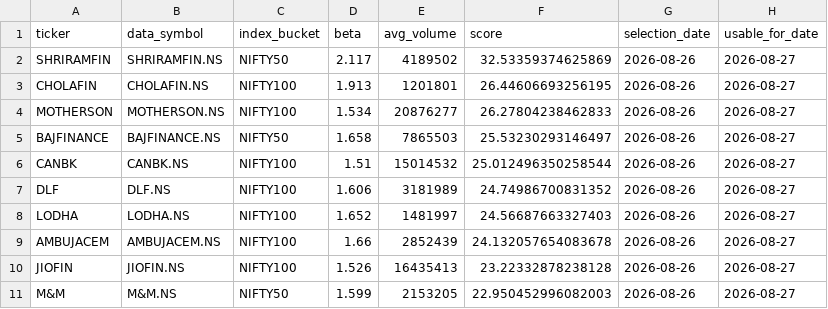
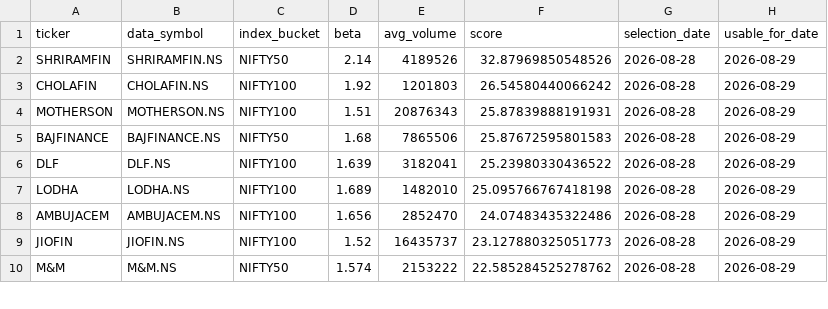
Before and after one commit to arun906/ScalpingApp, a CSV file: active_watchlist.csv, drawn as a sheet; only a part is shown; the diff covers the shown part only.

```diff
--- a/active_watchlist.csv
+++ b/active_watchlist.csv
@@ -1,11 +1,10 @@
 ticker,data_symbol,index_bucket,beta,avg_volume,score,selection_date,usable_for_date
-SHRIRAMFIN,SHRIRAMFIN.NS,NIFTY50,2.117,4189502,32.53359374625869,2026-08-26,2026-08-27
-CHOLAFIN,CHOLAFIN.NS,NIFTY100,1.913,1201801,26.44606693256195,2026-08-26,2026-08-27
-MOTHERSON,MOTHERSON.NS,NIFTY100,1.534,20876277,26.27804238462833,2026-08-26,2026-08-27
-BAJFINANCE,BAJFINANCE.NS,NIFTY50,1.658,7865503,25.53230293146497,2026-08-26,2026-08-27
-CANBK,CANBK.NS,NIFTY100,1.51,15014532,25.012496350258544,2026-08-26,2026-08-27
-DLF,DLF.NS,NIFTY100,1.606,3181989,24.74986700831352,2026-08-26,2026-08-27
-LODHA,LODHA.NS,NIFTY100,1.652,1481997,24.56687663327403,2026-08-26,2026-08-27
-AMBUJACEM,AMBUJACEM.NS,NIFTY100,1.66,2852439,24.132057654083678,2026-08-26,2026-08-27
-JIOFIN,JIOFIN.NS,NIFTY100,1.526,16435413,23.22332878238128,2026-08-26,2026-08-27
-M&M,M&M.NS,NIFTY50,1.599,2153205,22.950452996082003,2026-08-26,2026-08-27
+SHRIRAMFIN,SHRIRAMFIN.NS,NIFTY50,2.14,4189526,32.87969850548526,2026-08-28,2026-08-29
+CHOLAFIN,CHOLAFIN.NS,NIFTY100,1.92,1201803,26.54580440066242,2026-08-28,2026-08-29
+MOTHERSON,MOTHERSON.NS,NIFTY100,1.51,20876343,25.87839888191931,2026-08-28,2026-08-29
+BAJFINANCE,BAJFINANCE.NS,NIFTY50,1.68,7865506,25.87672595801583,2026-08-28,2026-08-29
+DLF,DLF.NS,NIFTY100,1.639,3182041,25.23980330436522,2026-08-28,2026-08-29
+LODHA,LODHA.NS,NIFTY100,1.689,1482010,25.095766767418198,2026-08-28,2026-08-29
+AMBUJACEM,AMBUJACEM.NS,NIFTY100,1.656,2852470,24.07483435322486,2026-08-28,2026-08-29
+JIOFIN,JIOFIN.NS,NIFTY100,1.52,16435737,23.127880325051773,2026-08-28,2026-08-29
+M&M,M&M.NS,NIFTY50,1.574,2153222,22.585284525278762,2026-08-28,2026-08-29
```
Also changed, not shown: 2 added rows, 1 removed row and 19 edited cells elsewhere in this file, watchlist_history.csv.
